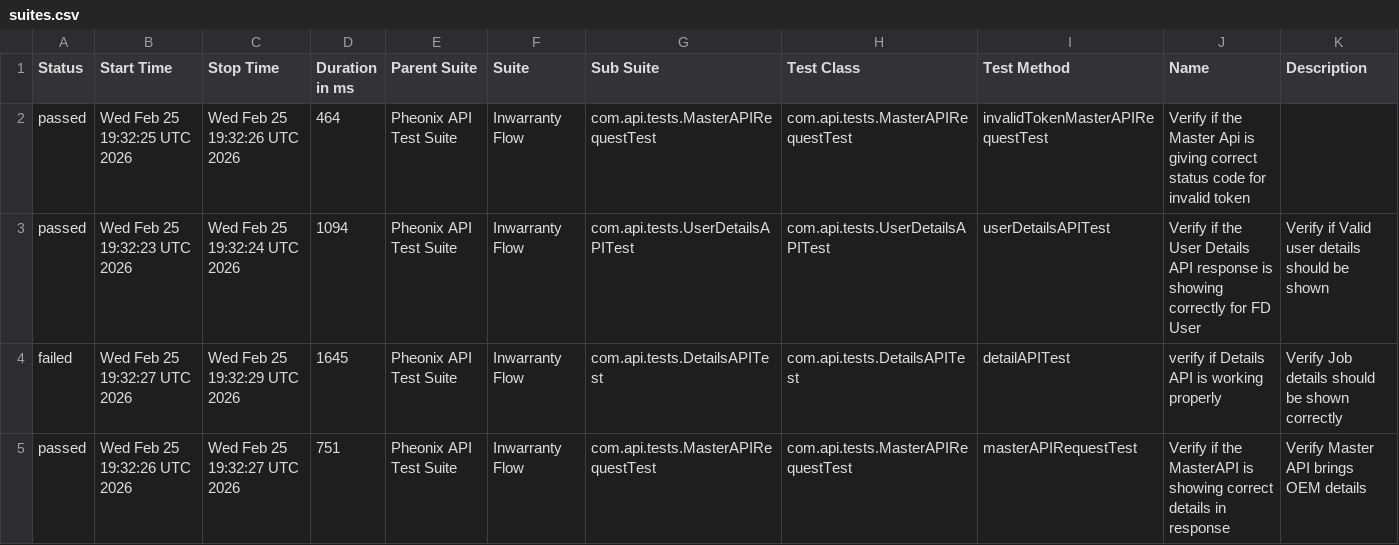
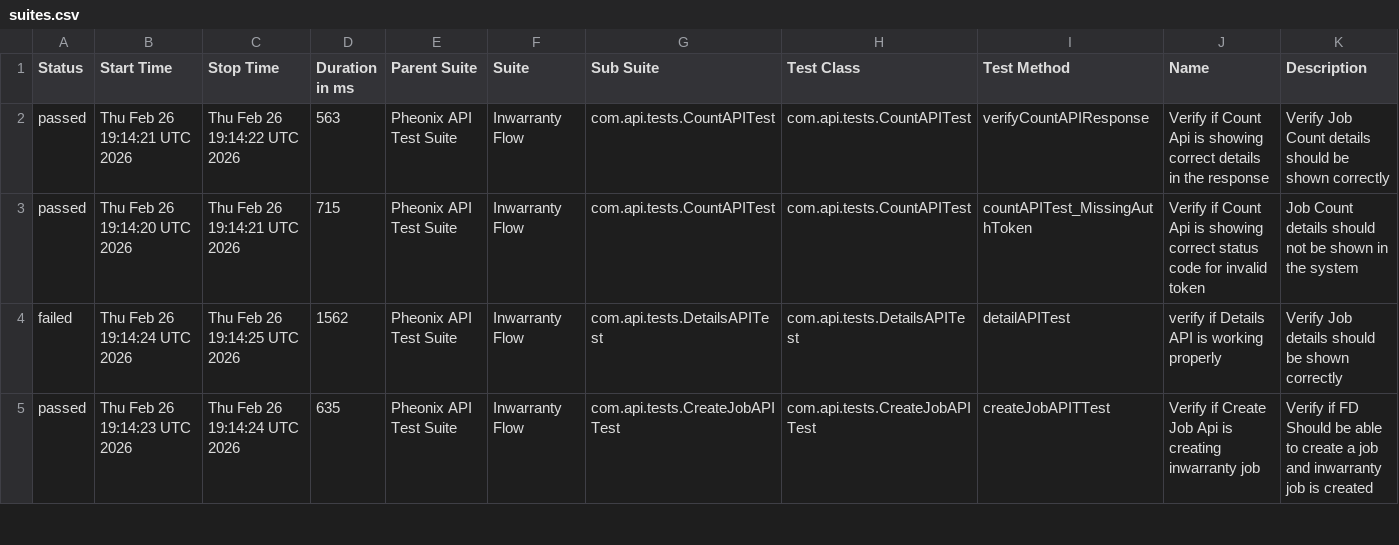
Before and after one commit to AnantKinlekar/PheonixTestAutomationFramework, a CSV file: data/suites.csv, drawn as a sheet; only a part is shown; the diff covers the shown part only.

```diff
--- a/data/suites.csv
+++ b/data/suites.csv
@@ -1,5 +1,5 @@
 "Status","Start Time","Stop Time","Duration in ms","Parent Suite","Suite","Sub Suite","Test Class","Test Method","Name","Description"
-"passed","Wed Feb 25 19:32:25 UTC 2026","Wed Feb 25 19:32:26 UTC 2026","464","Pheonix API Test Suite","Inwarranty Flow","com.api.tests.MasterAPIRequestTest","com.api.tests.MasterAPIRequestTest","invalidTokenMasterAPIRequestTest","Verify if the Master Api is giving correct status code for invalid token",""
-"passed","Wed Feb 25 19:32:23 UTC 2026","Wed Feb 25 19:32:24 UTC 2026","1094","Pheonix API Test Suite","Inwarranty Flow","com.api.tests.UserDetailsAPITest","com.api.tests.UserDetailsAPITest","userDetailsAPITest","Verify if the User Details API response is showing correctly for FD User","Verify if Valid user details should be shown"
-"failed","Wed Feb 25 19:32:27 UTC 2026","Wed Feb 25 19:32:29 UTC 2026","1645","Pheonix API Test Suite","Inwarranty Flow","com.api.tests.DetailsAPITest","com.api.tests.DetailsAPITest","detailAPITest","verify if Details API is working properly","Verify Job details should be shown correctly"
-"passed","Wed Feb 25 19:32:26 UTC 2026","Wed Feb 25 19:32:27 UTC 2026","751","Pheonix API Test Suite","Inwarranty Flow","com.api.tests.MasterAPIRequestTest","com.api.tests.MasterAPIRequestTest","masterAPIRequestTest","Verify if the MasterAPI is showing correct details in response","Verify Master API brings OEM details"
+"passed","Thu Feb 26 19:14:21 UTC 2026","Thu Feb 26 19:14:22 UTC 2026","563","Pheonix API Test Suite","Inwarranty Flow","com.api.tests.CountAPITest","com.api.tests.CountAPITest","verifyCountAPIResponse","Verify if Count Api is showing correct details in the response","Verify Job Count details should be shown correctly"
+"passed","Thu Feb 26 19:14:20 UTC 2026","Thu Feb 26 19:14:21 UTC 2026","715","Pheonix API Test Suite","Inwarranty Flow","com.api.tests.CountAPITest","com.api.tests.CountAPITest","countAPITest_MissingAuthToken","Verify if Count Api is showing correct status code for invalid token","Job Count details should not be shown in the system"
+"failed","Thu Feb 26 19:14:24 UTC 2026","Thu Feb 26 19:14:25 UTC 2026","1562","Pheonix API Test Suite","Inwarranty Flow","com.api.tests.DetailsAPITest","com.api.tests.DetailsAPITest","detailAPITest","verify if Details API is working properly","Verify Job details should be shown correctly"
+"passed","Thu Feb 26 19:14:23 UTC 2026","Thu Feb 26 19:14:24 UTC 2026","635","Pheonix API Test Suite","Inwarranty Flow","com.api.tests.CreateJobAPITest","com.api.tests.CreateJobAPITest","createJobAPITTest","Verify if Create Job Api is creating inwarranty job","Verify if FD Should be able to create a job and inwarranty job is created"
```
Also changed, not shown: 32 edited cells elsewhere in this file, data/behaviors.csv, 52 other files.
